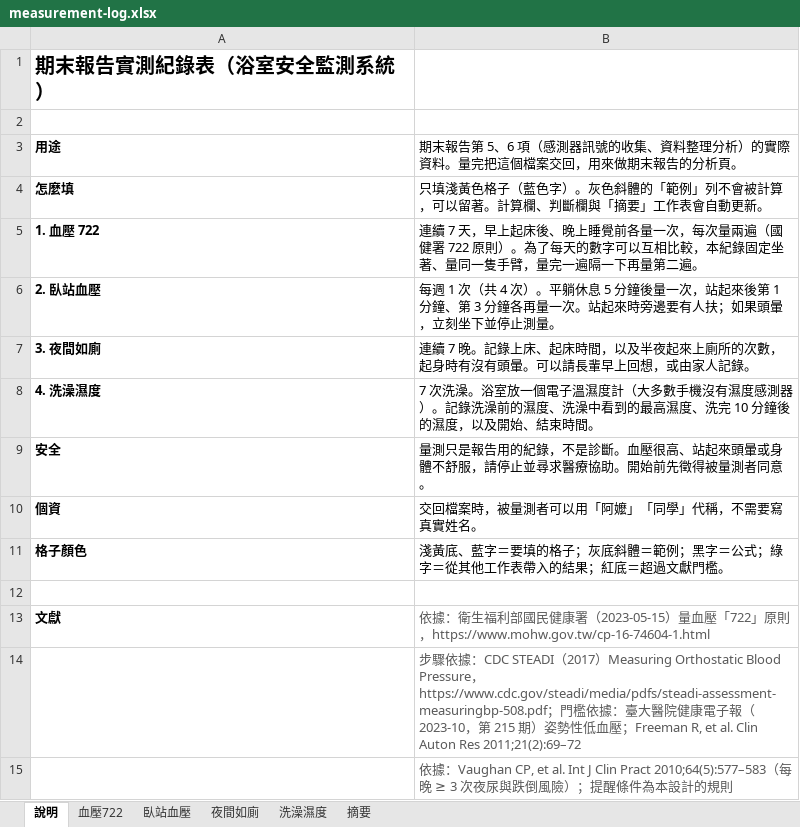
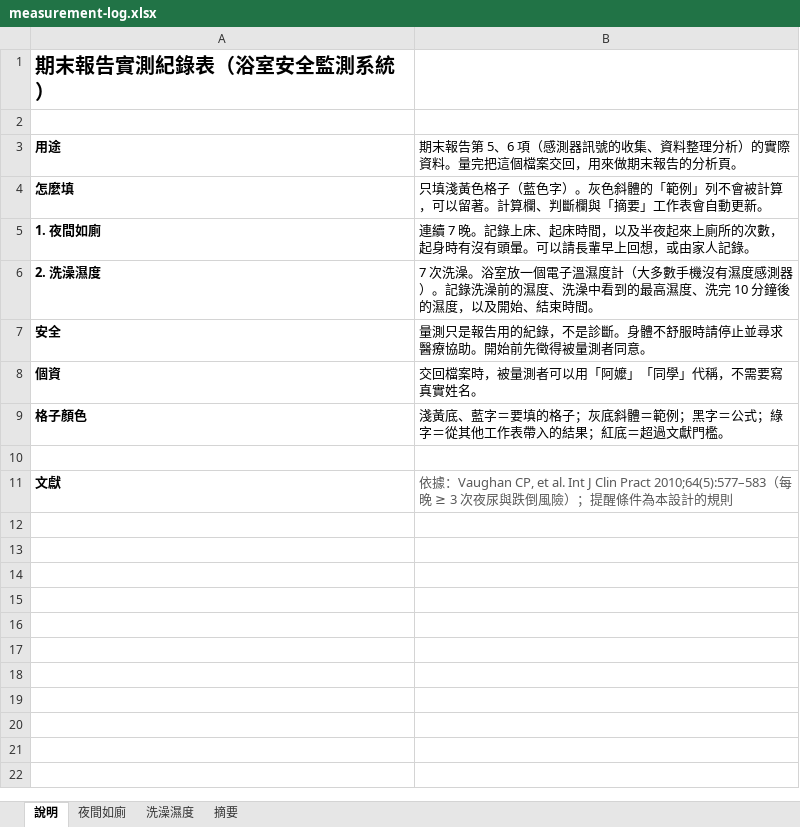
Before and after one commit to iampatella20016080-prog/midterm-report, an Excel workbook: final/measurement-log.xlsx, sheet 說明, drawn as a sheet; values as stored, in another font and other column widths than the file's, no borders; removed rows and columns are numbered as before the commit, all else as after; the diff names each change by its address in the sheet, - before the commit and + after, or states it on an @@ line.

```diff
--- a/final/measurement-log.xlsx (sheet 說明)
+++ b/final/measurement-log.xlsx (sheet 說明)
-sheet tab: 血壓722
-sheet tab: 臥站血壓
-row 5: 1. 血壓 722 | 連續 7 天，早上起床後、晚上睡覺前各量一次，每次量兩遍（國健署 722 原則）。為了每天的數字可以互相比較，本紀錄固定坐著、量同一隻手臂，量完一遍隔一下再量第二遍。
-row 6: 2. 臥站血壓 | 每週 1 次（共 4 次）。平躺休息 5 分鐘後量一次，站起來後第 1 分鐘、第 3 分鐘各再量一次。站起來時旁邊要有人扶；如果頭暈，立刻坐下並停止測量。
-A5: 3. 夜間如廁
+A5: 1. 夜間如廁
-A6: 4. 洗澡濕度
+A6: 2. 洗澡濕度
-B7: …是診斷。血壓很高、站起來頭暈或身體不舒服，請停止並…
+B7: …是診斷。身體不舒服時請停止並…
-B11: …據：衛生福利部國民健康署（2023-05-15）量血壓「722」原則，https://www.mohw.gov.tw/cp-16-74604-1.html
+B11: …據：Vaughan CP, et al. Int J Clin Pract 2010;64(5):577–583（每晚 ≥ 3 次夜尿與跌倒風險）；提醒條件為本設計的規則
-row 14:  | 步驟依據：CDC STEADI（2017）Measuring Orthostatic Blood Pressure，https://www.cdc.gov/steadi/media/pdfs/steadi-assessment-measuringbp-508.pdf；門檻依據：臺大醫院健康電子報（2023-10，第 215 期）姿勢性低血壓；Freeman R, et al. Clin Auton Res 2011;21(2):69–72
-row 15:  | 依據：Vaughan CP, et al. Int J Clin Pract 2010;64(5):577–583（每晚 ≥ 3 次夜尿與跌倒風險）；提醒條件為本設計的規則
```
Also changed, not shown: sheet 摘要, 5 other files.
